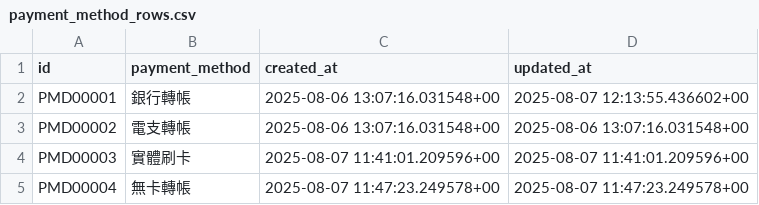
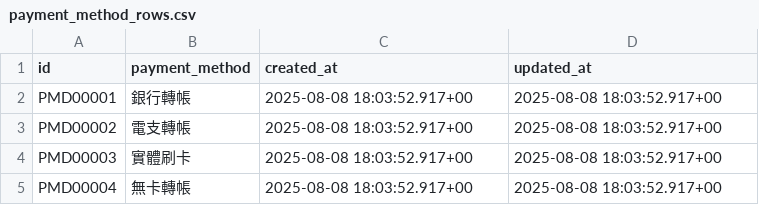
Before and after one commit to chengchuanho1105/crazyclown-website, a CSV file: supabase-data/payment_method_rows.csv, drawn as a sheet.

```diff
--- a/supabase-data/payment_method_rows.csv
+++ b/supabase-data/payment_method_rows.csv
@@ -1,5 +1,5 @@
 id,payment_method,created_at,updated_at
-PMD00001,銀行轉帳,2025-08-06 13:07:16.031548+00,2025-08-07 12:13:55.436602+00
-PMD00002,電支轉帳,2025-08-06 13:07:16.031548+00,2025-08-06 13:07:16.031548+00
-PMD00003,實體刷卡,2025-08-07 11:41:01.209596+00,2025-08-07 11:41:01.209596+00
-PMD00004,無卡轉帳,2025-08-07 11:47:23.249578+00,2025-08-07 11:47:23.249578+00
+PMD00001,銀行轉帳,2025-08-08 18:03:52.917+00,2025-08-08 18:03:52.917+00
+PMD00002,電支轉帳,2025-08-08 18:03:52.917+00,2025-08-08 18:03:52.917+00
+PMD00003,實體刷卡,2025-08-08 18:03:52.917+00,2025-08-08 18:03:52.917+00
+PMD00004,無卡轉帳,2025-08-08 18:03:52.917+00,2025-08-08 18:03:52.917+00
```
Also changed, not shown: supabase-data/customer_rows.csv, supabase-data/inventory_item_rows.csv, 46 other files.
